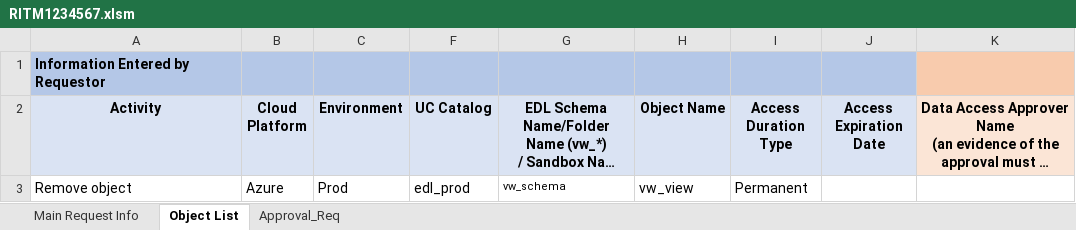
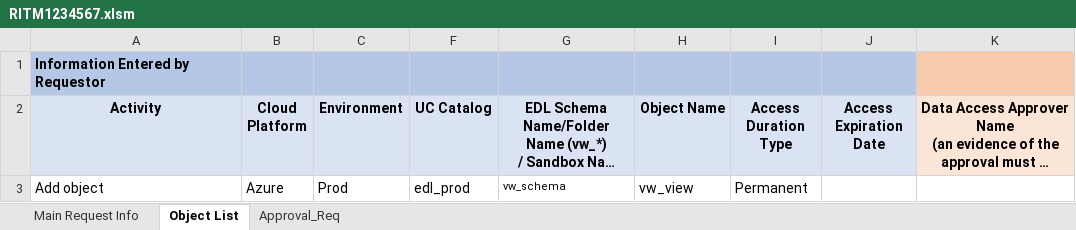
Before and after one commit to 54Legacy-Rogers-PoC/rogers-udda-dbx-poc, an Excel workbook: uda/attachments/object-access/RITM1234567.xlsm, sheet Object List, drawn as a sheet; long unchanged cells end in …; values as stored, in another font and other column widths than the file's, no borders; the diff names each change by its address in the sheet, - before the commit and + after, or states it on an @@ line.

Commit message:
Added

```diff
--- a/uda/attachments/object-access/RITM1234567.xlsm (sheet Object List)
+++ b/uda/attachments/object-access/RITM1234567.xlsm (sheet Object List)
-A3 (Activity): Remove object
+A3 (Activity): Add object
```
Also changed, not shown: sheet Main Request Info.
